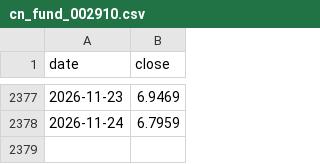
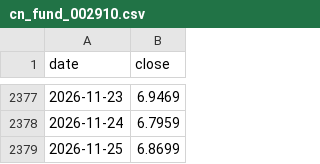
Before and after one commit to Bulin-wang/invest-dashboard, a CSV file: data/prices/cn_fund_002910.csv, drawn as a sheet; only a part is shown, gaps mark what is left out; the diff names each change by its address in the sheet, - before the commit and + after, or states it on an @@ line.

```diff
--- a/data/prices/cn_fund_002910.csv
+++ b/data/prices/cn_fund_002910.csv
+row 2379: 2026-11-25 | 6.8699
```
Also changed, not shown: data/index/equal_weight.csv, data/portfolios/investor52.csv, 3 other files.
